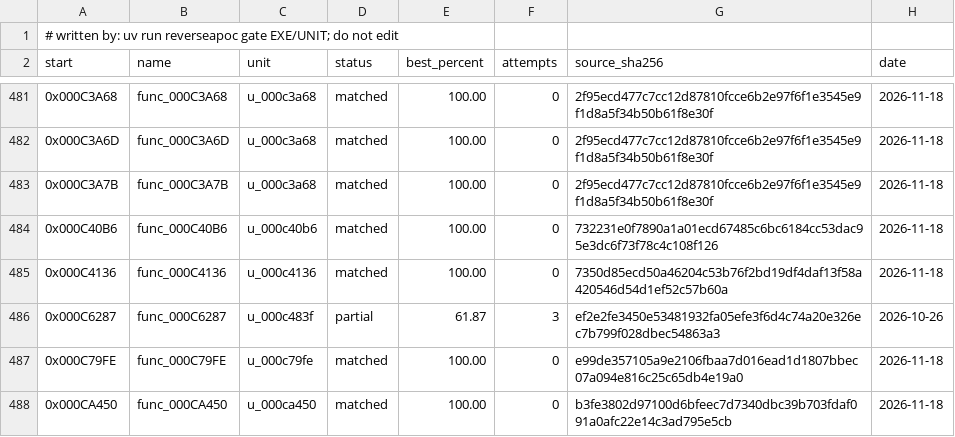
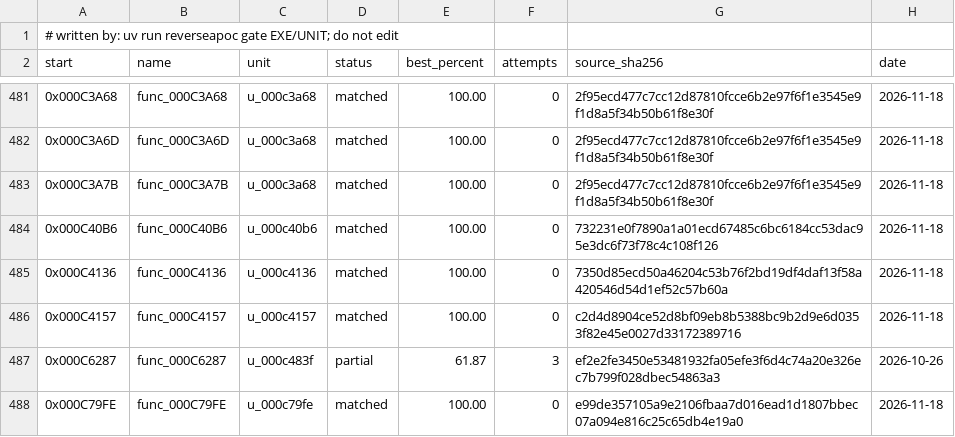
Before and after one commit to ayrtondenner/ReverseApoc, a CSV file: config/tacp/status.csv, drawn as a sheet; only a part is shown, gaps mark what is left out; the shorter side is filled out with more unchanged rows.

```diff
--- a/config/tacp/status.csv
+++ b/config/tacp/status.csv
@@ -485,2 +485,3 @@ start,name,unit,status,best_percent,attempts,source_sha256,date
 0x000C4136,func_000C4136,u_000c4136,matched,100.00,0,7350d85ecd50a46204c53b76f2bd19df4daf13f58a420546d54d1ef52c57b60a,2026-11-18
+0x000C4157,func_000C4157,u_000c4157,matched,100.00,0,c2d4d8904ce52d8bf09eb8b5388bc9b2d9e6d0353f82e45e0027d33172389716,2026-11-18
 0x000C6287,func_000C6287,u_000c483f,partial,61.87,3,ef2e2fe3450e53481932fa05efe3f6d4c74a20e326ec7b799f028dbec54863a3,2026-10-26
```
Also changed, not shown: 2 other files.
